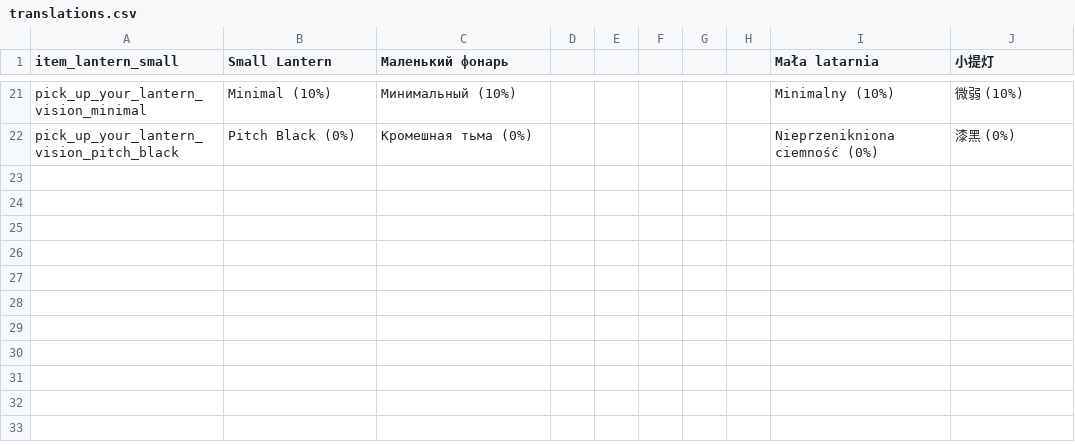
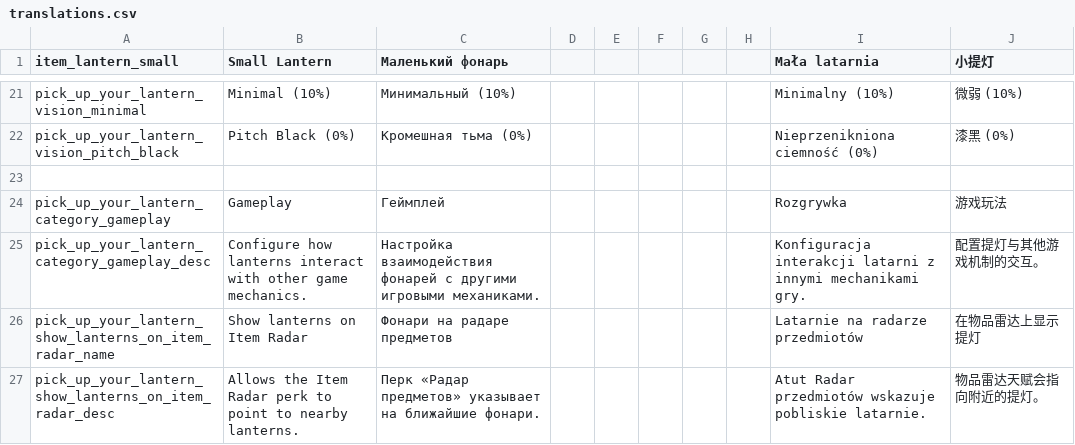
Before and after one commit to ihoromi4/noita-pick-up-your-lantern, a CSV file: pick_up_your_lantern/files/translations.csv, drawn as a sheet; only a part is shown, gaps mark what is left out; the diff names each change by its address in the sheet, - before the commit and + after, or states it on an @@ line.

Commit message:
feat: hide lanterns from Item Radar perk
Tag lantern entities with `lantern` and filter them out of the Item
Radar perk script. Add a runtime Mod Settings toggle to show them again.

Closes #1

```diff
--- a/pick_up_your_lantern/files/translations.csv
+++ b/pick_up_your_lantern/files/translations.csv
+row 23: (empty)
+row 24: pick_up_your_lantern_category_gameplay | Gameplay | Геймплей |  |  |  |  |  | Rozgrywka | 游戏玩法
+row 25: pick_up_your_lantern_category_gameplay_desc | Configure how lanterns interact with other game mechanics. | Настройка взаимодействия фонарей с другими игровыми механиками. |  |  |  |  |  | Konfiguracja interakcji latarni z innymi mechanikami gry. | 配置提灯与其他游戏机制的交互。
+row 26: pick_up_your_lantern_show_lanterns_on_item_radar_name | Show lanterns on Item Radar | Фонари на радаре предметов |  |  |  |  |  | Latarnie na radarze przedmiotów | 在物品雷达上显示提灯
+row 27: pick_up_your_lantern_show_lanterns_on_item_radar_desc | Allows the Item Radar perk to point to nearby lanterns. | Перк «Радар предметов» указывает на ближайшие фонари. |  |  |  |  |  | Atut Radar przedmiotów wskazuje pobliskie latarnie. | 物品雷达天赋会指向附近的提灯。
```
Also changed, not shown: 7 other files.
